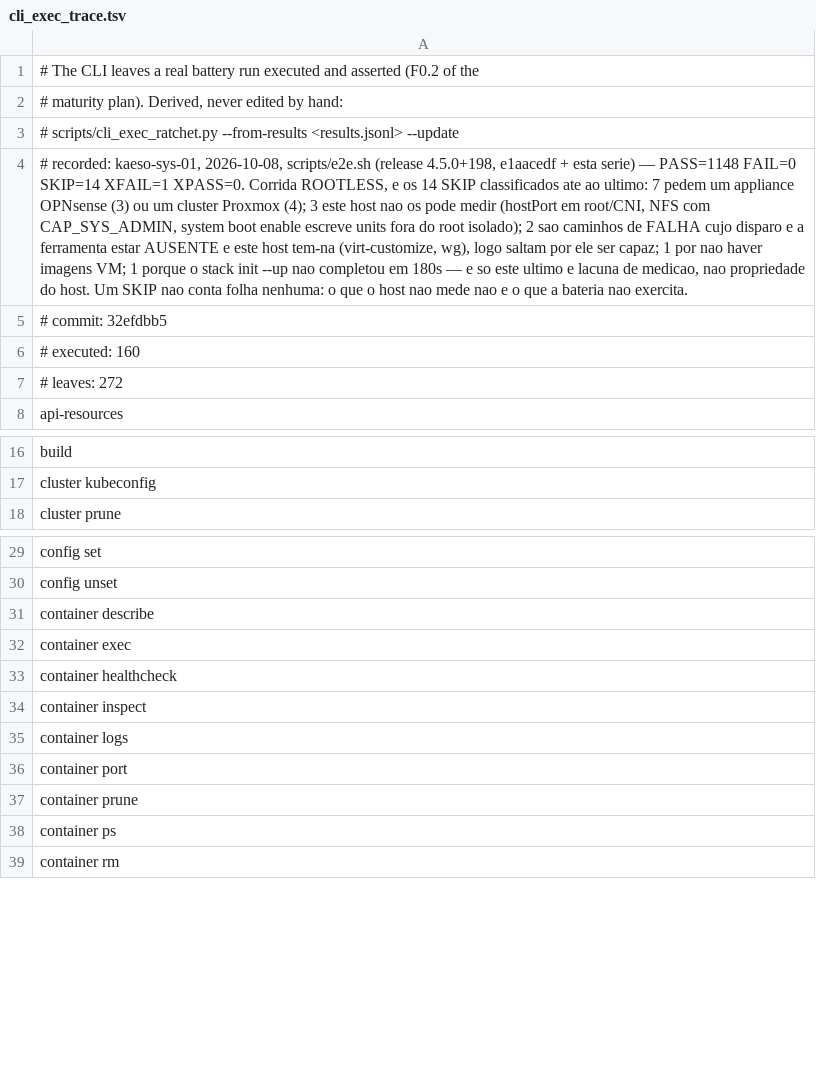
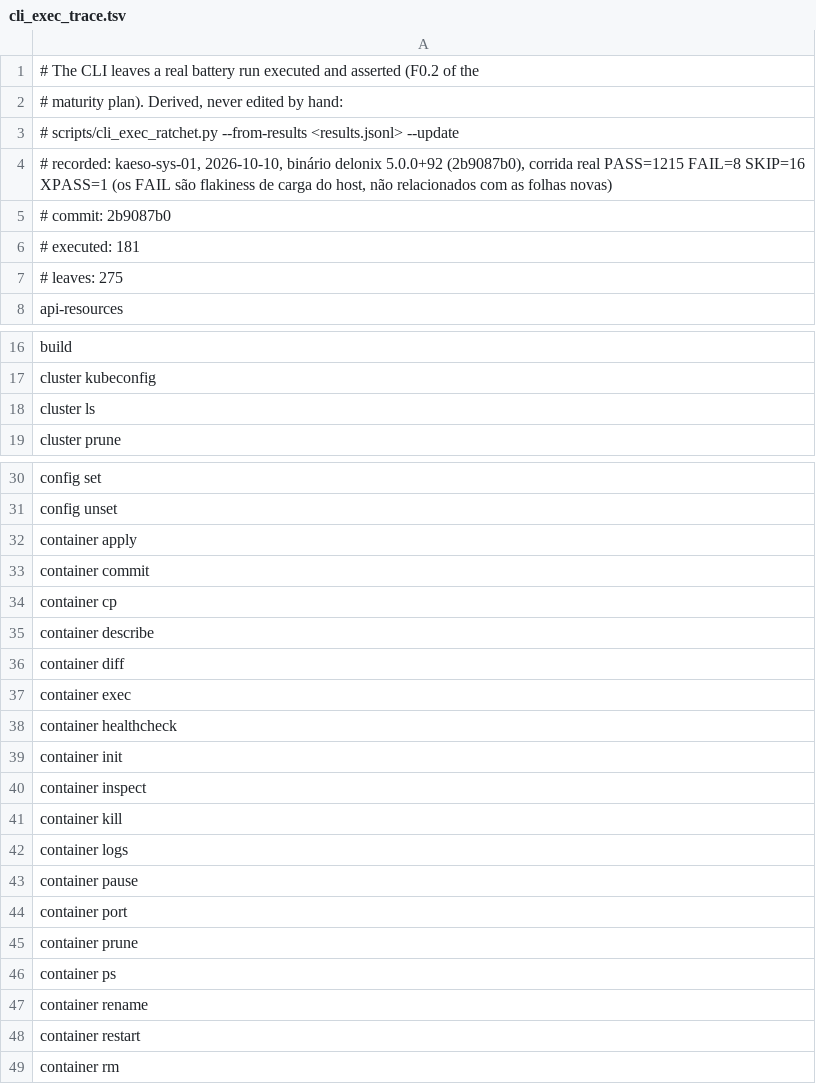
Before and after one commit to ngolacloud/delonix, a TSV file: scripts/cli_exec_trace.tsv, drawn as a sheet; only a part is shown, gaps mark what is left out; the diff covers the shown part only; the diff names each change by its address in the sheet, - before the commit and + after, or states it on an @@ line.

Commit message:
e2e: raise CLI exec coverage from 58.8% to 65.8% (F0.2)
Adds real checks for 21 previously-unexercised leaves (container
kill/pause/unpause/restart/diff/cp/apply/init, image apply/history,
dashboard --once --json, vm default-backend, cluster ls, serve node-api,
net ingress/egress deny/rm/unpublish) plus serve node-api foreground
coverage via the existing lone-binary refusal pattern, and converts three
already-invoked-but-unjudged commands (container commit, container
rename, net ingress policy) into real checks. Regenerates the committed
exec trace/baseline (160 -> 181 of 275 leaves).

```diff
--- a/scripts/cli_exec_trace.tsv
+++ b/scripts/cli_exec_trace.tsv
-A4: …recorded: kaeso-sys-01, 2026-10-08, scripts/e2e.sh (release 4.5.0+198, e1aacedf + esta serie) — PASS=1148 FAIL=0 SKIP=14 XFAIL=1 XPASS=0. Corrida ROOTLESS, e os 14 SKIP classificados ate ao ultimo: 7 pedem um appliance OPNsense (3) ou um cluster Proxmox (4); 3 este host nao os pode medir (hostPort em root/CNI, NFS com CAP_SYS_ADMIN, system boot enable escreve units fora do root isolado); 2 sao caminhos de FALHA cujo disparo e a ferramenta estar AUSENTE e este host tem-na (virt-customize, wg), logo saltam por ele ser capaz; 1 por nao haver imagens VM; 1 porque o stack init --up nao completou em 180s — e so este ultimo e lacuna de medicao, nao propriedade do host. Um SKIP nao conta folha nenhuma: o que o host nao mede nao e o que a bateria nao exercita.
+A4: …recorded: kaeso-sys-01, 2026-10-10, binário delonix 5.0.0+92 (2b9087b0), corrida real PASS=1215 FAIL=8 SKIP=16 XPASS=1 (os FAIL são flakiness de carga do host, não relacionados com as folhas novas)
-A5: # commit: 32efdbb5
+A5: # commit: 2b9087b0
-A6: # executed: 160
+A6: # executed: 181
-A7: # leaves: 272
+A7: # leaves: 275
+row 18: cluster ls
+row 32: container apply
+row 33: container commit
+row 34: container cp
+row 36: container diff
+row 39: container init
+row 41: container kill
+row 43: container pause
+row 47: container rename
+row 48: container restart
```
Also changed, not shown: 12 added rows and 1 removed row elsewhere in this file, 2 other files.
